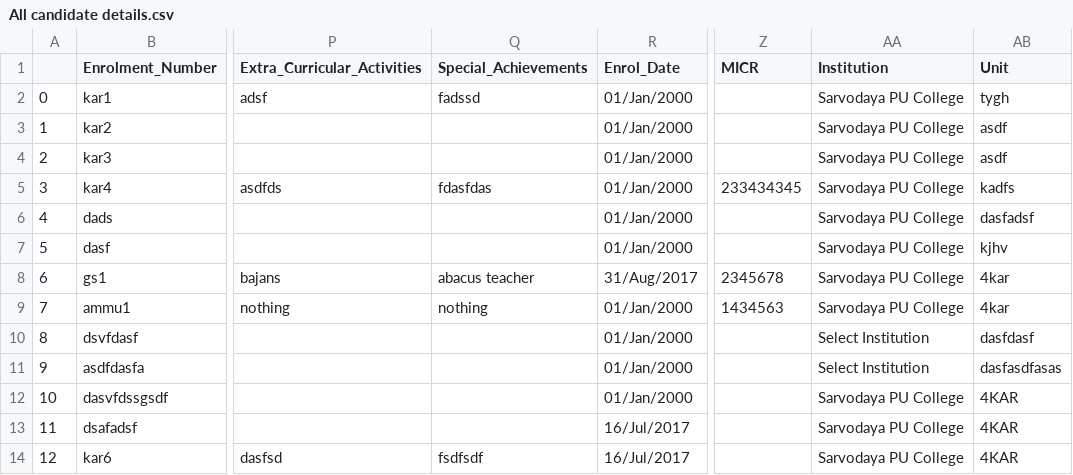
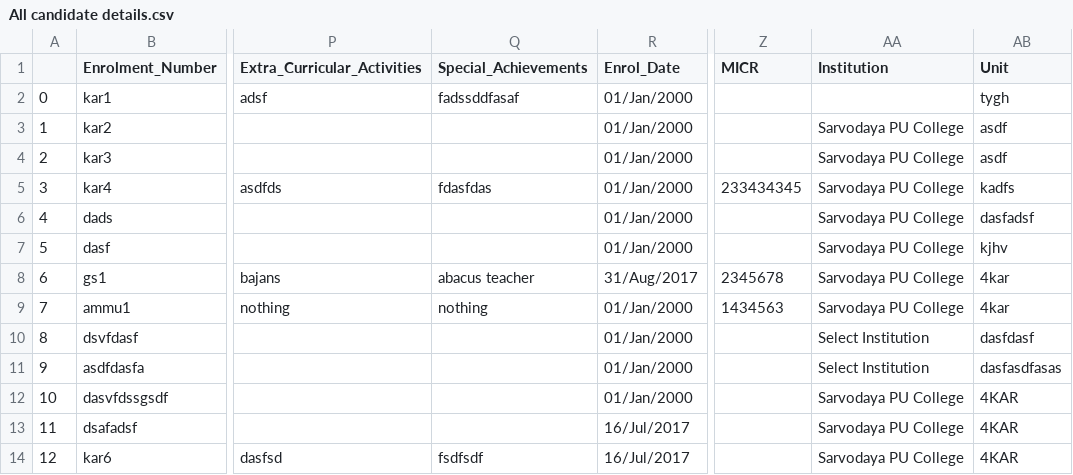
Before and after one commit to nateshmbhat/Project_NCC, a CSV file: source/All candidate details.csv, drawn as a sheet; only a part is shown, gaps mark what is left out; the diff names each change by its address in the sheet, - before the commit and + after, or states it on an @@ line.

```diff
--- a/source/All candidate details.csv
+++ b/source/All candidate details.csv
-Q2 (Special_Achievements): fadssd
+Q2 (Special_Achievements): fadssddfasaf
-AA2 (Institution): Sarvodaya PU College
+AA2 (Institution): (empty)
```
Also changed, not shown: 3 other files.
